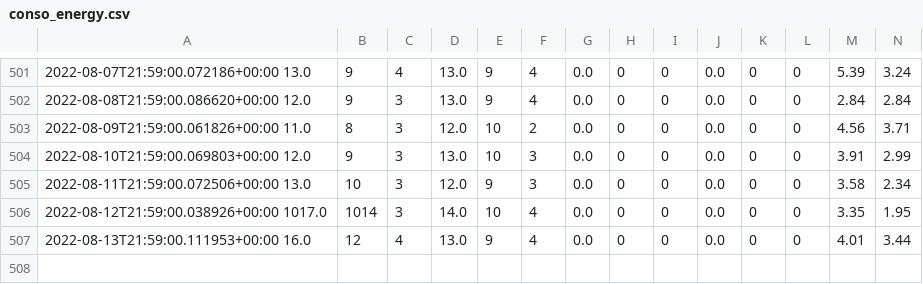
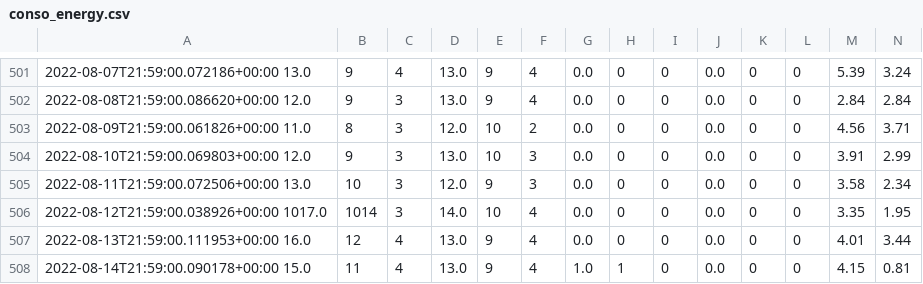
Before and after one commit to remycrochon/home-assistant, a CSV file: conso_energy.csv, drawn as a sheet; only a part is shown, gaps mark what is left out; rows hold the shown columns only; the diff names each change by its address in the sheet, - before the commit and + after, or states it on an @@ line.

```diff
--- a/conso_energy.csv
+++ b/conso_energy.csv
+row 508: 2022-08-14T21:59:00.090178+00:00 15.0 | 11 | 4 | 13.0 | 9 | 4 | 1.0 | 1 | 0 | 0.0 | 0 | 0 | 4.15 | 0.81
```
Also changed, not shown: conso_piscine.csv, 1 other file.
